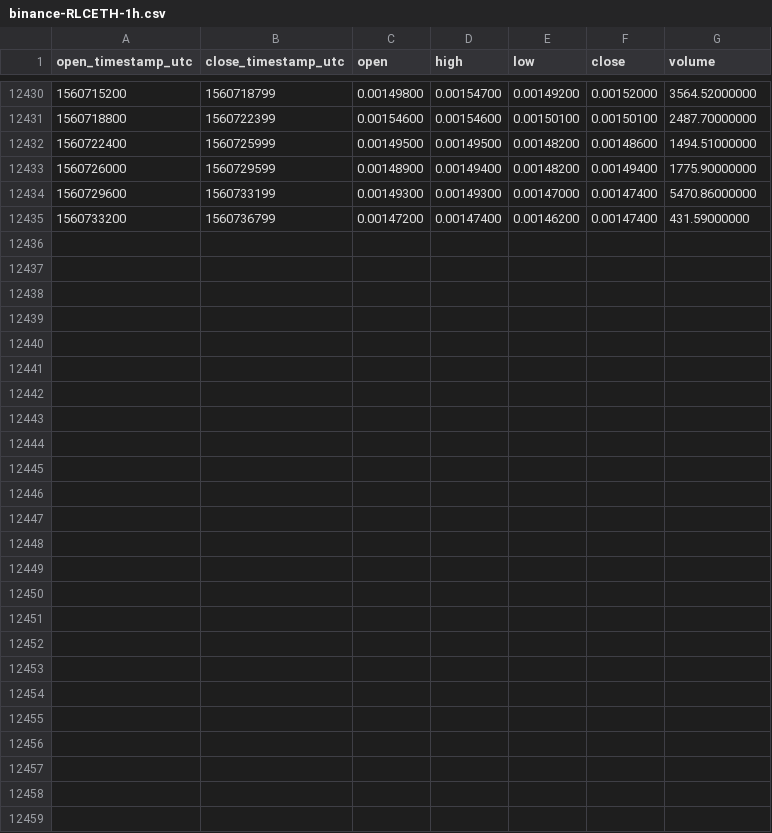
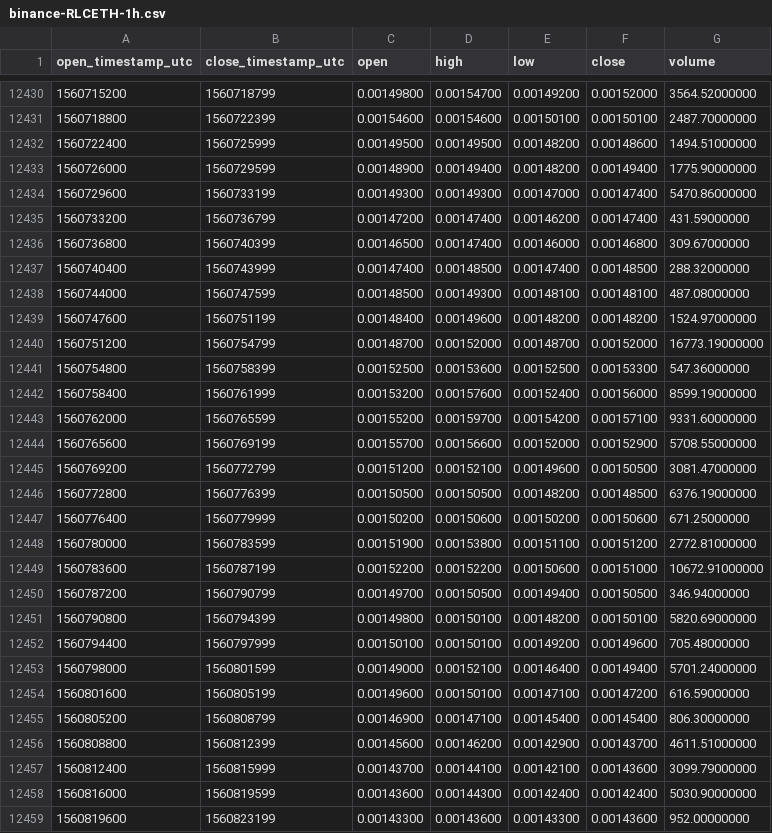
Before and after one commit to cryptobigbro/binance-RLCETH, a CSV file: binance-RLCETH-1h.csv, drawn as a sheet; only a part is shown, gaps mark what is left out.

Commit message:
Update OHLCV data.

```diff
--- a/binance-RLCETH-1h.csv
+++ b/binance-RLCETH-1h.csv
@@ -12435 +12435,25 @@ open_timestamp_utc,close_timestamp_utc,open,high,low,close,volume
 1560733200,1560736799,0.00147200,0.00147400,0.00146200,0.00147400,431.59000000
+1560736800,1560740399,0.00146500,0.00147400,0.00146000,0.00146800,309.67000000
+1560740400,1560743999,0.00147400,0.00148500,0.00147400,0.00148500,288.32000000
+1560744000,1560747599,0.00148500,0.00149300,0.00148100,0.00148100,487.08000000
+1560747600,1560751199,0.00148400,0.00149600,0.00148200,0.00148200,1524.97000000
+1560751200,1560754799,0.00148700,0.00152000,0.00148700,0.00152000,16773.19000000
+1560754800,1560758399,0.00152500,0.00153600,0.00152500,0.00153300,547.36000000
+1560758400,1560761999,0.00153200,0.00157600,0.00152400,0.00156000,8599.19000000
+1560762000,1560765599,0.00155200,0.00159700,0.00154200,0.00157100,9331.60000000
+1560765600,1560769199,0.00155700,0.00156600,0.00152000,0.00152900,5708.55000000
+1560769200,1560772799,0.00151200,0.00152100,0.00149600,0.00150500,3081.47000000
+1560772800,1560776399,0.00150500,0.00150500,0.00148200,0.00148500,6376.19000000
+1560776400,1560779999,0.00150200,0.00150600,0.00150200,0.00150600,671.25000000
+1560780000,1560783599,0.00151900,0.00153800,0.00151100,0.00151200,2772.81000000
+1560783600,1560787199,0.00152200,0.00152200,0.00150600,0.00151000,10672.91000000
+1560787200,1560790799,0.00149700,0.00150500,0.00149400,0.00150500,346.94000000
+1560790800,1560794399,0.00149800,0.00150100,0.00148200,0.00150100,5820.69000000
+1560794400,1560797999,0.00150100,0.00150100,0.00149200,0.00149600,705.48000000
+1560798000,1560801599,0.00149000,0.00152100,0.00146400,0.00149400,5701.24000000
+1560801600,1560805199,0.00149600,0.00150100,0.00147100,0.00147200,616.59000000
+1560805200,1560808799,0.00146900,0.00147100,0.00145400,0.00145400,806.30000000
+1560808800,1560812399,0.00145600,0.00146200,0.00142900,0.00143700,4611.51000000
+1560812400,1560815999,0.00143700,0.00144100,0.00142100,0.00143600,3099.79000000
+1560816000,1560819599,0.00143600,0.00144300,0.00142400,0.00142400,5030.90000000
+1560819600,1560823199,0.00143300,0.00143600,0.00143300,0.00143600,952.00000000
```
Also changed, not shown: binance-RLCETH-1d.csv.
